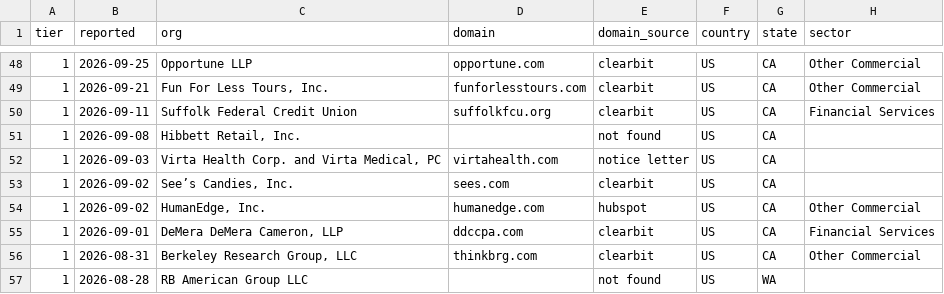
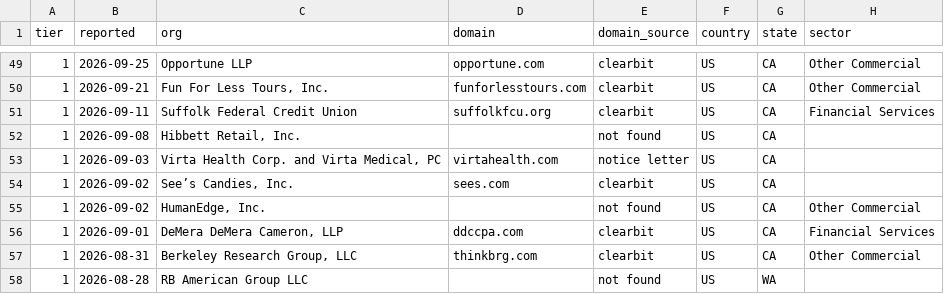
Before and after one commit to lukemitchelladams/breach-signals, a CSV file: docs/signals.csv, drawn as a sheet; only a part is shown, gaps mark what is left out; addresses are those after the commit; the diff covers the shown part only; the diff names each change by its address in the sheet, - before the commit and + after, or states it on an @@ line.

```diff
--- a/docs/signals.csv
+++ b/docs/signals.csv
-D55 (domain): humanedge.com
+D55 (domain): (empty)
-E55 (domain_source): hubspot
+E55 (domain_source): not found
```
Also changed, not shown: 2 added rows, 1 removed row, 1 moved row and 24 edited cells elsewhere in this file, 3 other files.
